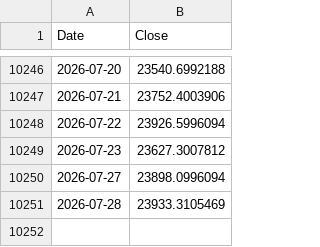
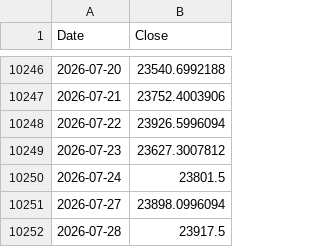
Before and after one commit to rkarim25/Guarded-levered-SP, a CSV file: ftse250_daily.csv, drawn as a sheet; only a part is shown, gaps mark what is left out.

```diff
--- a/ftse250_daily.csv
+++ b/ftse250_daily.csv
@@ -10249,3 +10249,4 @@ Date,Close
 2026-07-23,23627.3007812
+2026-07-24,23801.5
 2026-07-27,23898.0996094
-2026-07-28,23933.3105469
+2026-07-28,23917.5
```
Also changed, not shown: dax_daily.csv, lqq3_daily.csv, 18 other files.
